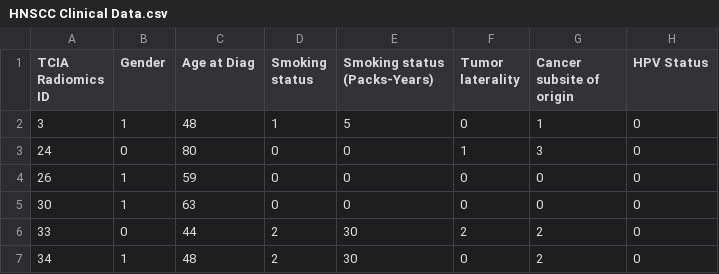
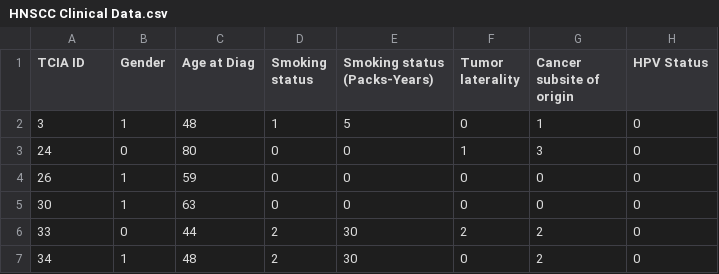
Before and after one commit to NM-Supercomputing-Challenge/Team8_Cancer_ML, a CSV file: HNSCC/HNSCC Clinical Data.csv, drawn as a sheet; only a part is shown; the diff names each change by its address in the sheet, - before the commit and + after, or states it on an @@ line.

Commit message:
additional data and management functionality

```diff
--- a/HNSCC/HNSCC Clinical Data.csv
+++ b/HNSCC/HNSCC Clinical Data.csv
-A1: TCIA Radiomics ID
+A1: TCIA ID
```
Also changed, not shown: HNSCC/Patient and Treatment Characteristics.csv, 3 other files.
